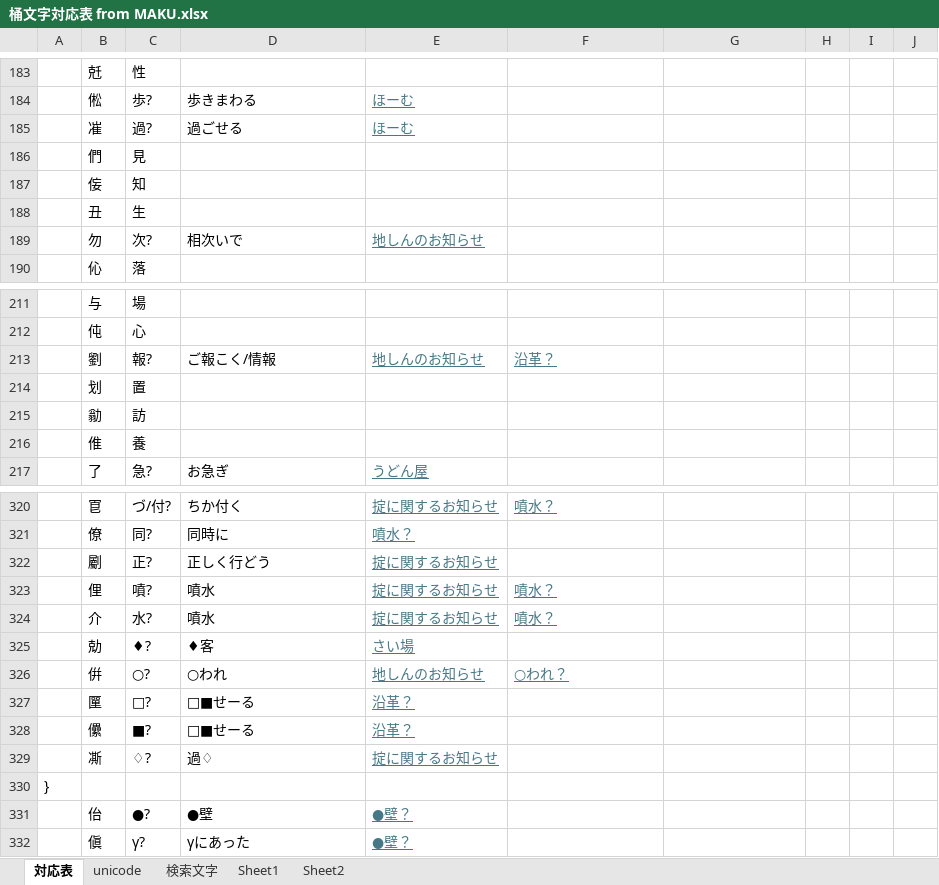
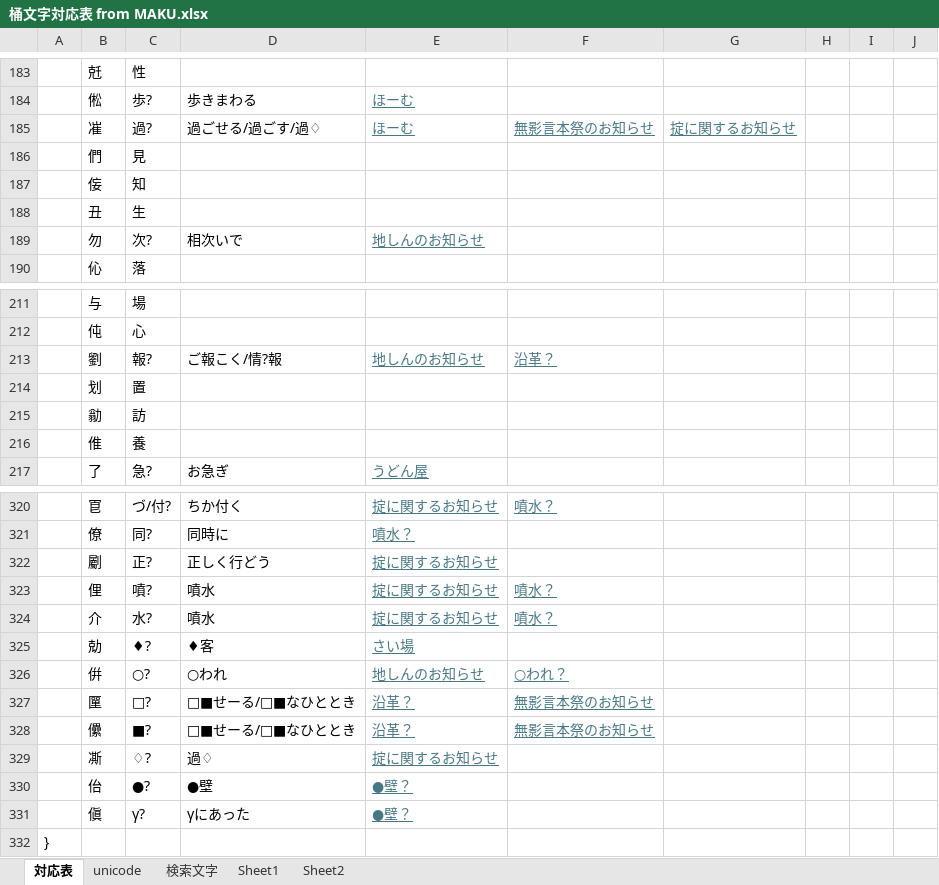
Before and after one commit to ayashiroooo/okechika-henkan, an Excel workbook: 桶文字対応表 from MAKU.xlsx, sheet 対応表, drawn as a sheet; only a part is shown, gaps mark what is left out; values as stored, in another font and other column widths than the file's, no borders; conditional formats not drawn; the diff names each change by its address in the sheet, - before the commit and + after, or states it on an @@ line.

```diff
--- a/桶文字対応表 from MAKU.xlsx (sheet 対応表)
+++ b/桶文字対応表 from MAKU.xlsx (sheet 対応表)
-D185: 過ごせる
+D185: 過ごせる/過ごす/過♢
-F185: (empty)
+F185: 無影言本祭のお知らせ
-G185: (empty)
+G185: 掟に関するお知らせ
-D213: ご報こく/情報
+D213: ご報こく/情?報
-D327:D328: □■せーる
+D327:D328: □■せーる/□■なひととき
-F327:F328: (empty)
+F327:F328: 無影言本祭のお知らせ
@@ row 330 moved to row 332: } @@
```
Also changed, not shown: 1 other file.
